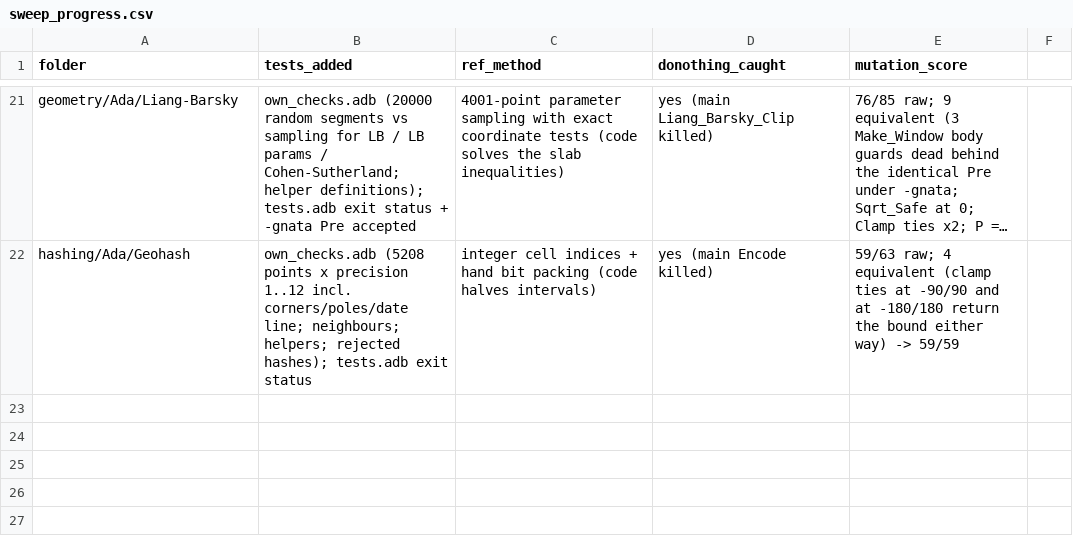
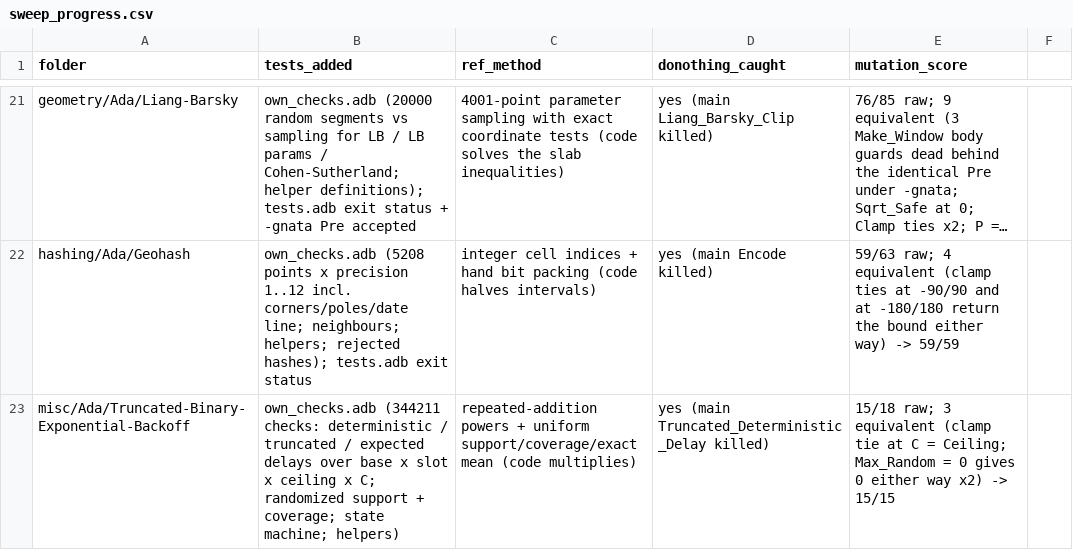
Before and after one commit to RobertBoettcherSF/Ada-Algorithms, a CSV file: tools/vv/sweep_progress.csv, drawn as a sheet; only a part is shown, gaps mark what is left out; long unchanged cells end in …; the diff names each change by its address in the sheet, - before the commit and + after, or states it on an @@ line.

Commit message:
Truncated-Binary-Exponential-Backoff: own checks (repeated-addition powers, uniform support and coverage, exact means, state steps); sweep_mutate.py ignores in-source build artefacts

```diff
--- a/tools/vv/sweep_progress.csv
+++ b/tools/vv/sweep_progress.csv
+row 23: misc/Ada/Truncated-Binary-Exponential-Backoff | own_checks.adb (344211 checks: deterministic / truncated / expected delays over base x slot x ceiling x C; randomized support + coverage; state machine; helpers) | repeated-addition powers + uniform support/coverage/exact mean (code multiplies) | yes (main Truncated_Deterministic_Delay killed) | 15/18 raw; 3 equivalent (clamp tie at C = Ceiling; Max_Random = 0 gives 0 either way x2) -> 15/15
```
Also changed, not shown: tools/vv/sweep_equivalent.csv, 5 other files.
